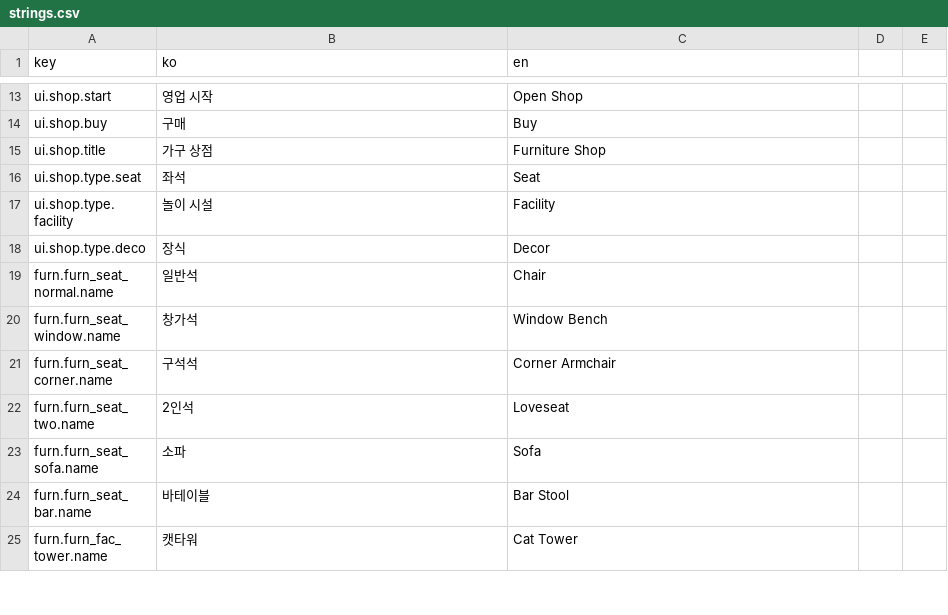
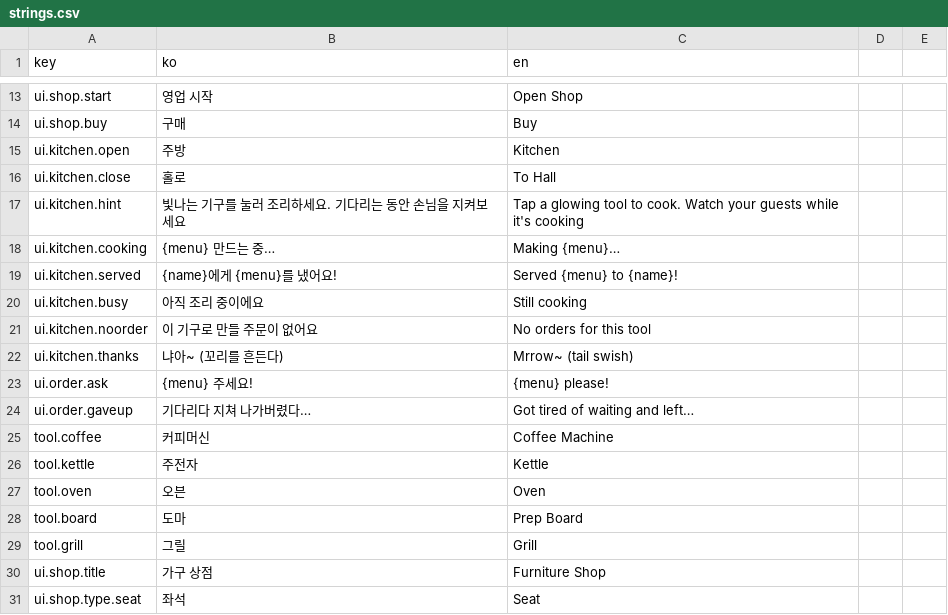
Before and after one commit to EssentialHwan/EssentialHwan, a CSV file: 여기까페냐옹/UnityProject/Assets/Localization/strings.csv, drawn as a sheet; only a part is shown, gaps mark what is left out; the shorter side is filled out with more unchanged rows.

```diff
--- a/여기까페냐옹/UnityProject/Assets/Localization/strings.csv
+++ b/여기까페냐옹/UnityProject/Assets/Localization/strings.csv
@@ -14,2 +14,17 @@ ui.shop.start,영업 시작,Open Shop
 ui.shop.buy,구매,Buy
+ui.kitchen.open,주방,Kitchen
+ui.kitchen.close,홀로,To Hall
+ui.kitchen.hint,빛나는 기구를 눌러 조리하세요. 기다리는 동안 손님을 지켜보세요,Tap a glowing tool to cook. Watch your guests while it's cooking
+ui.kitchen.cooking,{menu} 만드는 중…,Making {menu}…
+ui.kitchen.served,{name}에게 {menu}를 냈어요!,Served {menu} to {name}!
+ui.kitchen.busy,아직 조리 중이에요,Still cooking
+ui.kitchen.noorder,이 기구로 만들 주문이 없어요,No orders for this tool
+ui.kitchen.thanks,냐아~ (꼬리를 흔든다),Mrrow~ (tail swish)
+ui.order.ask,{menu} 주세요!,{menu} please!
+ui.order.gaveup,기다리다 지쳐 나가버렸다…,Got tired of waiting and left…
+tool.coffee,커피머신,Coffee Machine
+tool.kettle,주전자,Kettle
+tool.oven,오븐,Oven
+tool.board,도마,Prep Board
+tool.grill,그릴,Grill
 ui.shop.title,가구 상점,Furniture Shop
```
Also changed, not shown: 여기까페냐옹/UnityProject/Assets/Resources/strings.csv, 20 other files.
